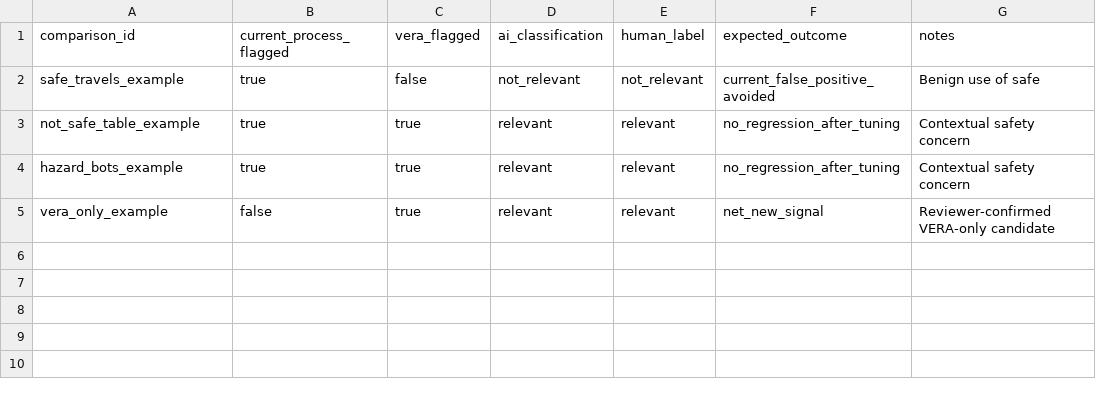
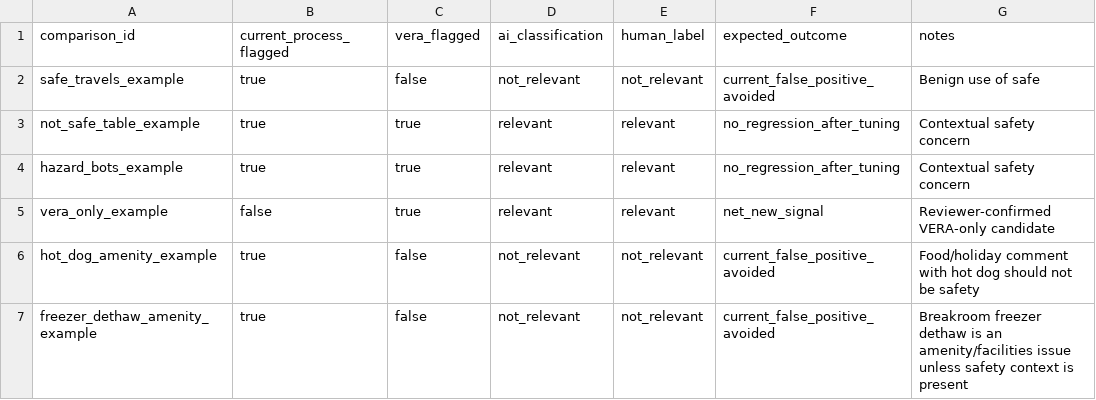
Before and after one commit to kwallace-chwy/VERA-Governance-Agent, a CSV file: evals/hybrid_comparison_labels.csv, drawn as a sheet; the diff names each change by its address in the sheet, - before the commit and + after, or states it on an @@ line.

Commit message:
Add email baseline reconciliation and amenity tuning

```diff
--- a/evals/hybrid_comparison_labels.csv
+++ b/evals/hybrid_comparison_labels.csv
+row 6: hot_dog_amenity_example | true | false | not_relevant | not_relevant | current_false_positive_avoided | Food/holiday comment with hot dog should not be safety
+row 7: freezer_dethaw_amenity_example | true | false | not_relevant | not_relevant | current_false_positive_avoided | Breakroom freezer dethaw is an amenity/facilities issue unless safety context is present
```
Also changed, not shown: 8 other files.
